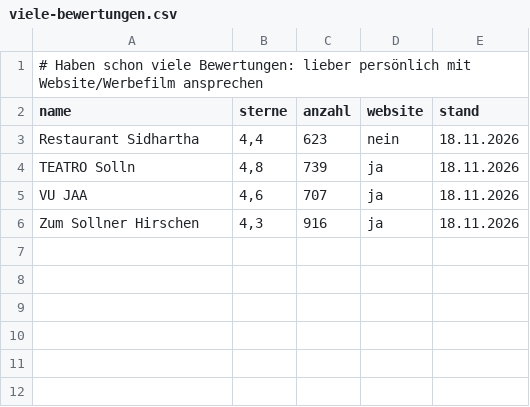
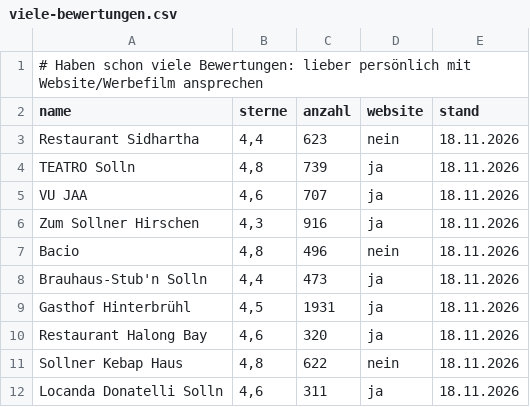
Before and after one commit to davystubenrauch-a11y/Webseite-, a CSV file: marketing/print/check/viele-bewertungen.csv, drawn as a sheet.

```diff
--- a/marketing/print/check/viele-bewertungen.csv
+++ b/marketing/print/check/viele-bewertungen.csv
@@ -6 +6,7 @@ VU JAA;4,6;707;ja;18.11.2026
 Zum Sollner Hirschen;4,3;916;ja;18.11.2026
+Bacio;4,8;496;nein;18.11.2026
+Brauhaus-Stub'n Solln;4,4;473;ja;18.11.2026
+Gasthof Hinterbrühl;4,5;1931;ja;18.11.2026
+Restaurant Halong Bay;4,6;320;ja;18.11.2026
+Sollner Kebap Haus;4,8;622;nein;18.11.2026
+Locanda Donatelli Solln;4,6;311;ja;18.11.2026
```
Also changed, not shown: marketing/print/check/betriebe.csv, 3 other files.
